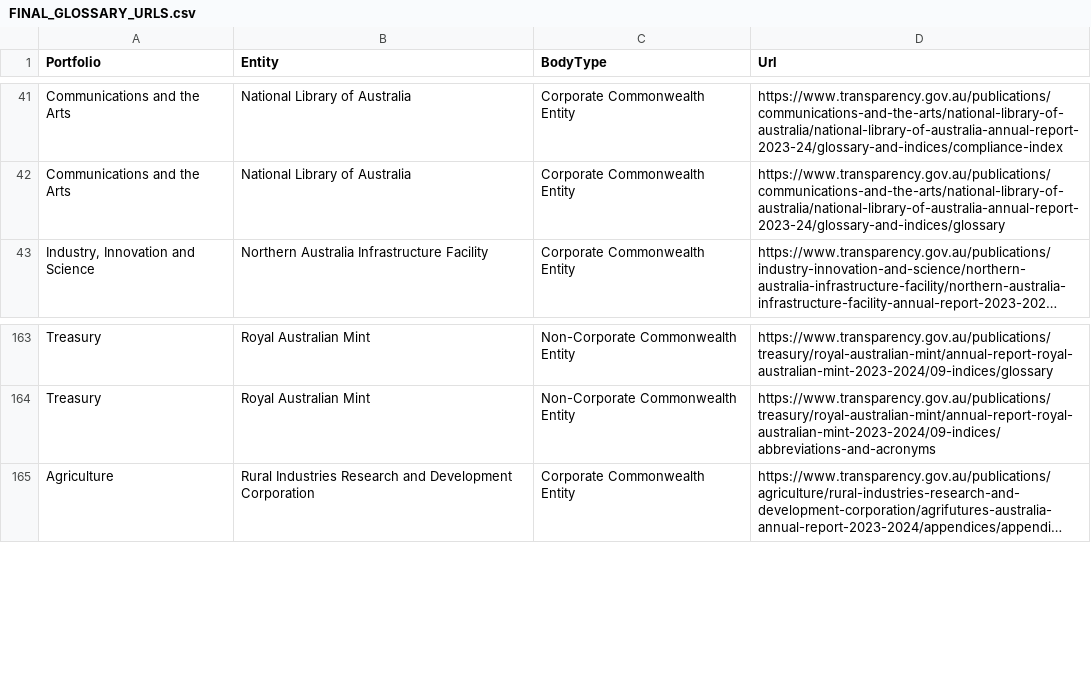
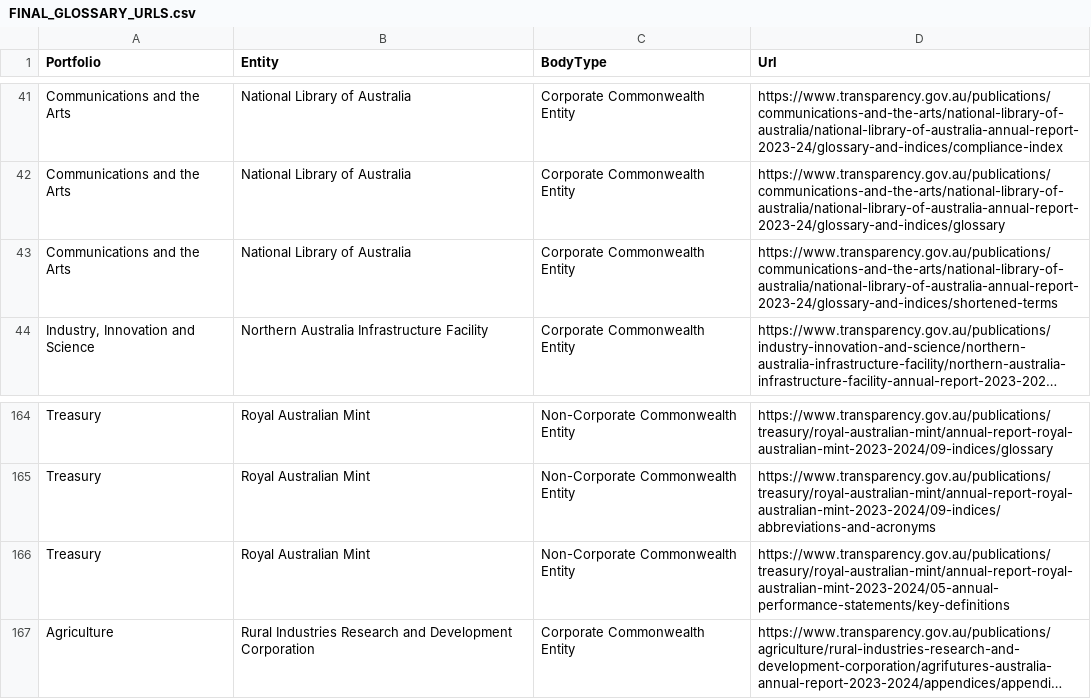
Before and after one commit to HirenBP/GovTerms2, a CSV file: data/output/FINAL_GLOSSARY_URLS.csv, drawn as a sheet; only a part is shown, gaps mark what is left out; long unchanged cells end in …; the diff names each change by its address in the sheet, - before the commit and + after, or states it on an @@ line.

```diff
--- a/data/output/FINAL_GLOSSARY_URLS.csv
+++ b/data/output/FINAL_GLOSSARY_URLS.csv
+row 43: Communications and the Arts | National Library of Australia | Corporate Commonwealth Entity | https://www.transparency.gov.au/publications/communications-and-the-arts/national-library-of-australia/national-library-of-australia-annual-report-2023-24/glossary-and-indices/shortened-terms
+row 166: Treasury | Royal Australian Mint | Non-Corporate Commonwealth Entity | https://www.transparency.gov.au/publications/treasury/royal-australian-mint/annual-report-royal-australian-mint-2023-2024/05-annual-performance-statements/key-definitions
```
Also changed, not shown: 7 other files.
